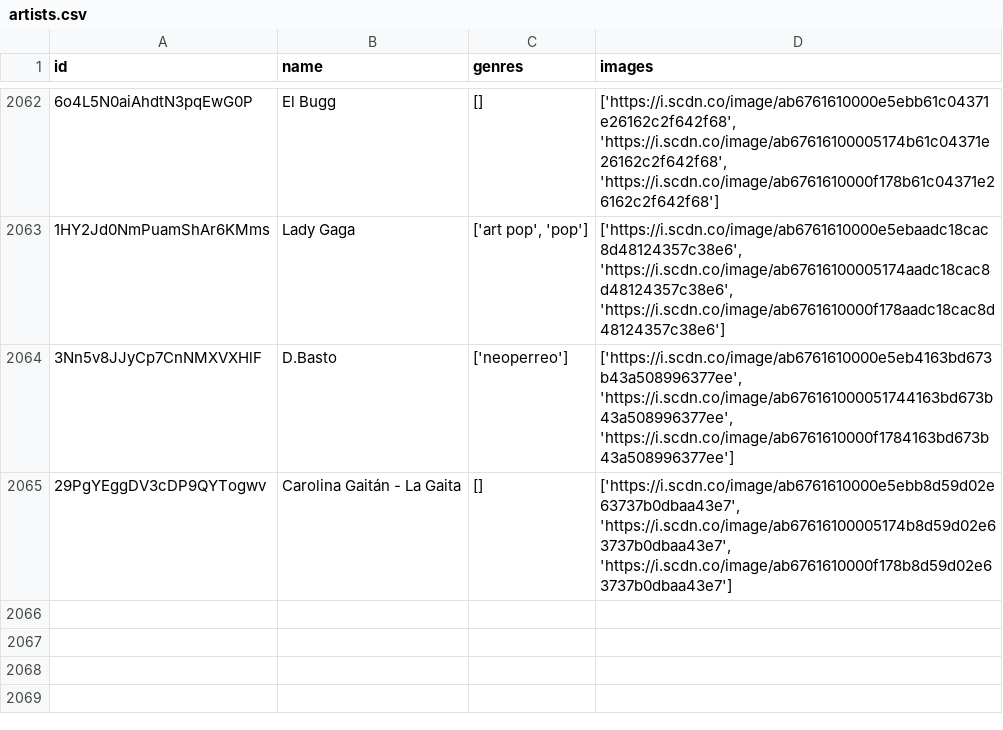
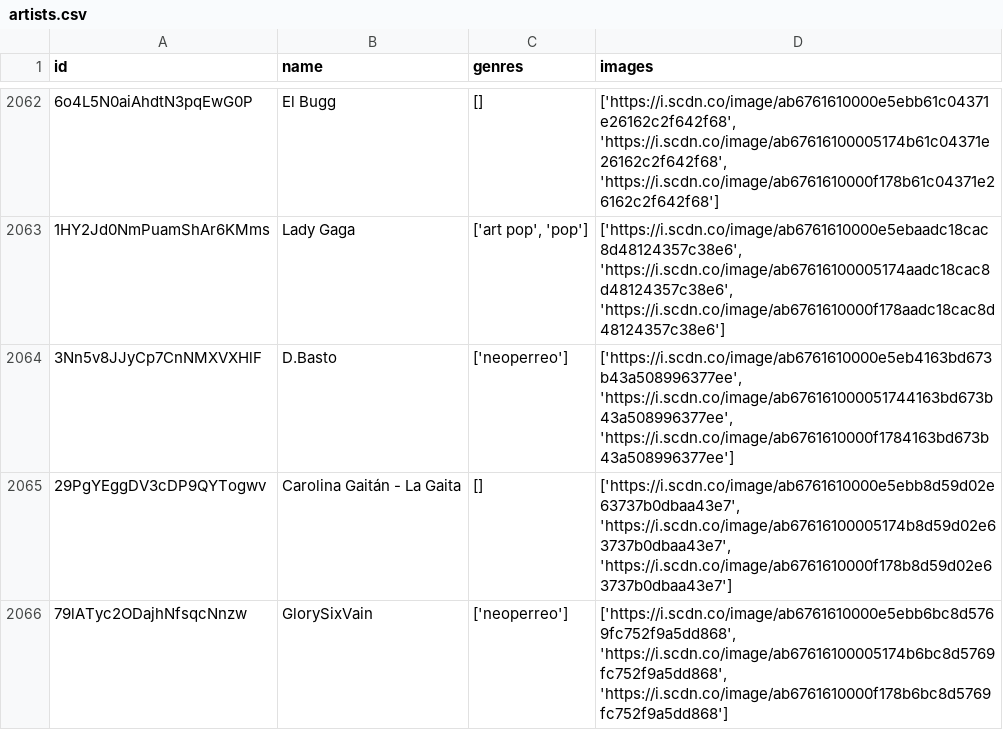
Before and after one commit to iochoa808/SpotifyData, a CSV file: data/artists.csv, drawn as a sheet; only a part is shown, gaps mark what is left out.

```diff
--- a/data/artists.csv
+++ b/data/artists.csv
@@ -2065 +2065,2 @@ id,name,genres,images
 29PgYEggDV3cDP9QYTogwv,Carolina Gaitán - La Gaita,[],"['https://i.scdn.co/image/ab6761610000e5ebb8d59d02e63737b0dbaa43e7', 'https://i.scdn.co/image/ab67616100005174b8d59d02e63737b0dbaa43e7', 'https://i.scdn.co/image/ab6761610000f178b8d59d02e63737b0dbaa43e7']"
+79lATyc2ODajhNfsqcNnzw,GlorySixVain,['neoperreo'],"['https://i.scdn.co/image/ab6761610000e5ebb6bc8d5769fc752f9a5dd868', 'https://i.scdn.co/image/ab67616100005174b6bc8d5769fc752f9a5dd868', 'https://i.scdn.co/image/ab6761610000f178b6bc8d5769fc752f9a5dd868']"
```
Also changed, not shown: data/recently_played.csv, data/songs.csv, 1 other file.
